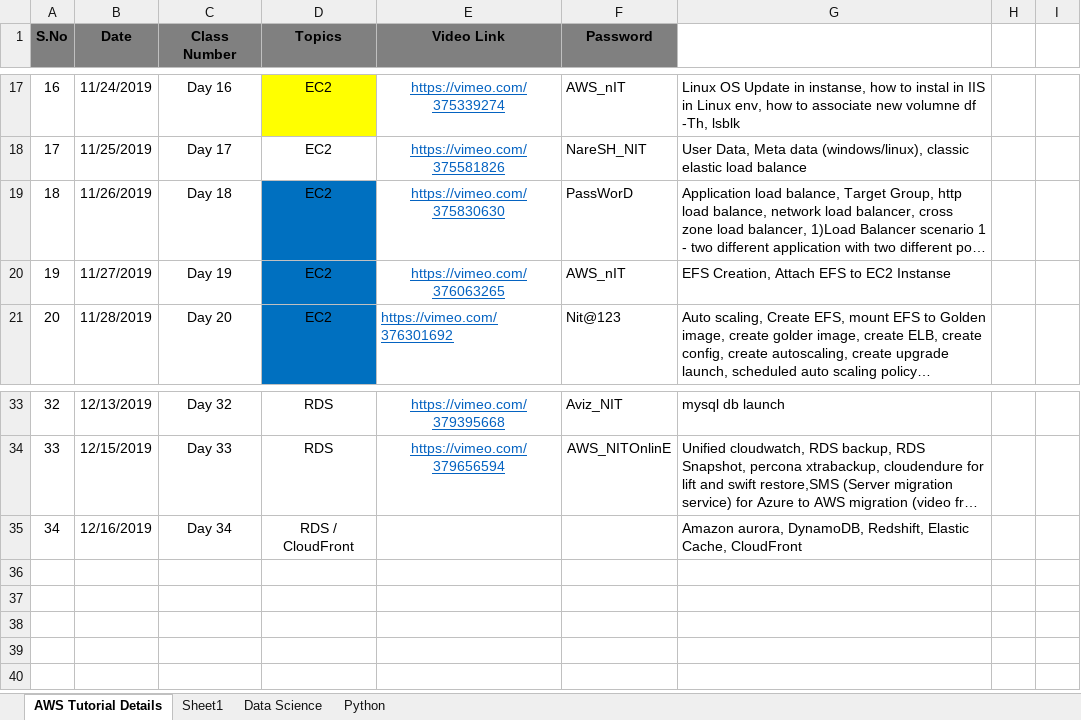
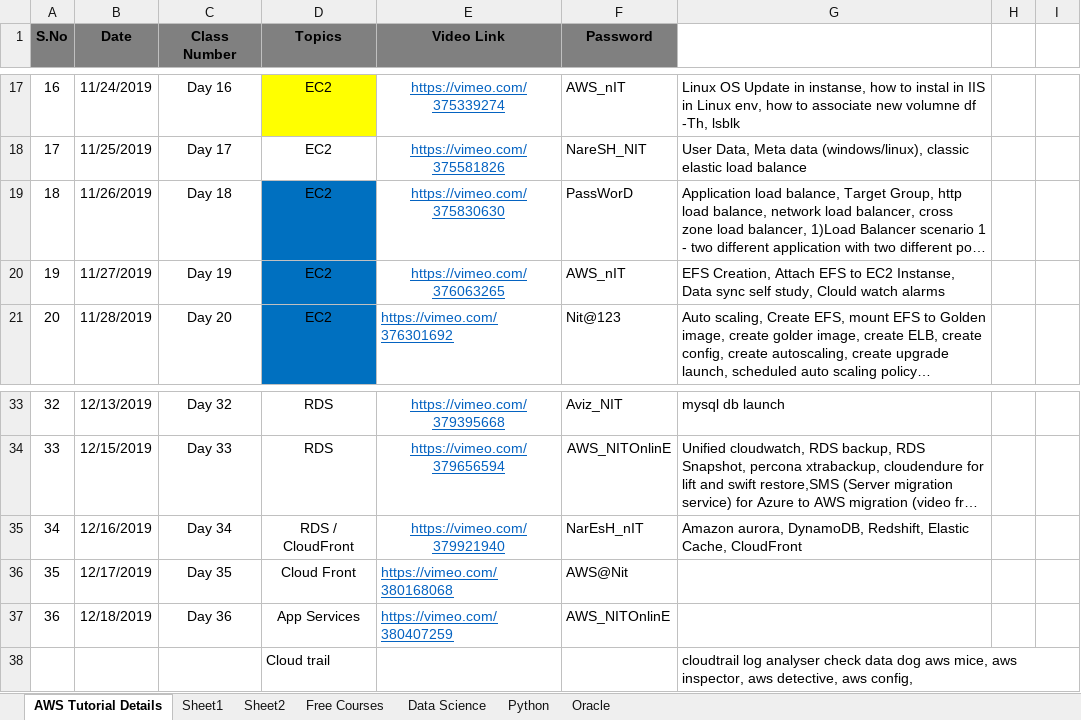
Before and after one commit to naveenrocky/AWS, an Excel workbook: Tutorial Details.xlsx, sheet AWS Tutorial Details, drawn as a sheet; only a part is shown, gaps mark what is left out; long unchanged cells end in …; values as stored, in another font and other column widths than the file's, no borders; the diff names each change by its address in the sheet, - before the commit and + after, or states it on an @@ line.

```diff
--- a/Tutorial Details.xlsx (sheet AWS Tutorial Details)
+++ b/Tutorial Details.xlsx (sheet AWS Tutorial Details)
+sheet tab: Sheet2
+sheet tab: Free Courses
+sheet tab: Oracle
-G20: …to EC2 Instanse
+G20: …to EC2 Instanse, Data sync self study, Clould watch alarms
-E35 (Video Link): (empty)
+E35 (Video Link): https://vimeo.com/379921940
-F35 (Password): (empty)
+F35 (Password): NarEsH_nIT
+row 36: 35 | 12/17/2019 | Day 35 | Cloud Front | https://vimeo.com/380168068 | AWS@Nit
+row 37: 36 | 12/18/2019 | Day 36 | App Services | https://vimeo.com/380407259 | AWS_NITOnlinE
+row 38:  |  |  | Cloud trail |  |  | cloudtrail log analyser check data dog aws mice, aws inspector, aws detective, aws config,
```
Also changed, not shown: sheet Sheet1.
